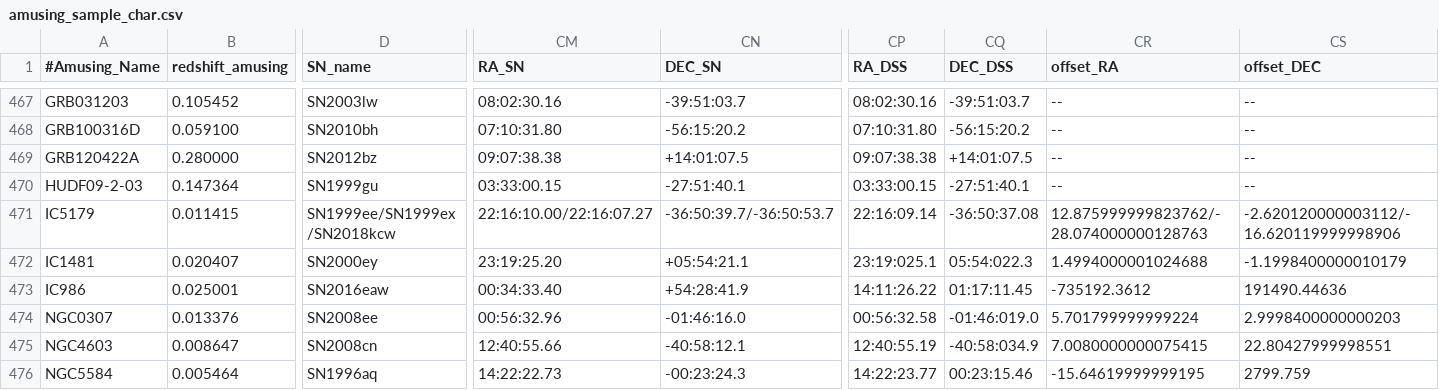
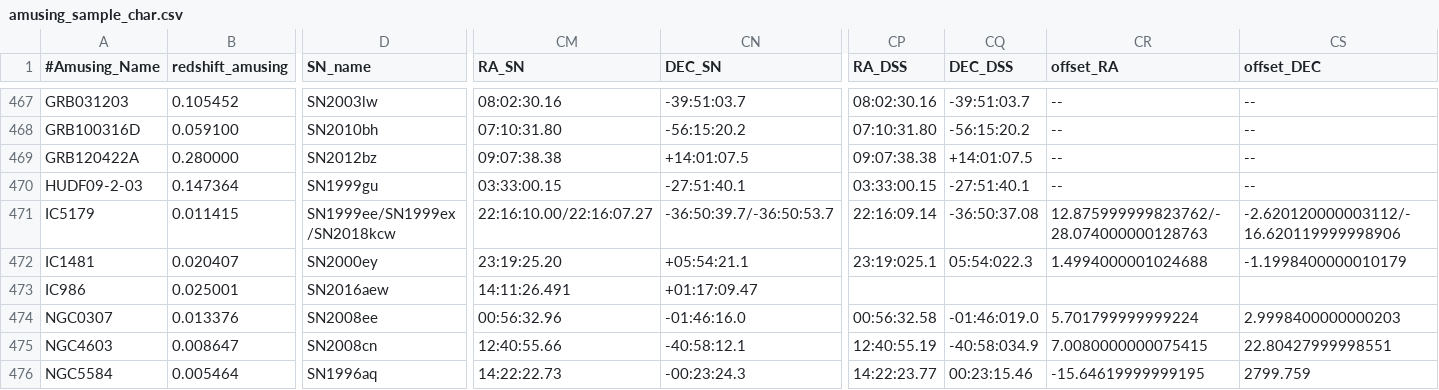
Before and after one commit to amusing-muse/Characterization, a CSV file: Sample_char/amusing_sample_char.csv, drawn as a sheet; only a part is shown, gaps mark what is left out; the diff names each change by its address in the sheet, - before the commit and + after, or states it on an @@ line.

Commit message:
Update amusing_sample_char.csv

```diff
--- a/Sample_char/amusing_sample_char.csv
+++ b/Sample_char/amusing_sample_char.csv
-D473 (SN_name): SN2016eaw
+D473 (SN_name): SN2016aew
-CM473 (RA_SN): 00:34:33.40
+CM473 (RA_SN): 14:11:26.491
-CN473 (DEC_SN): +54:28:41.9
+CN473 (DEC_SN): +01:17:09.47
-CP473 (RA_DSS): 14:11:26.22
+CP473 (RA_DSS): (empty)
-CQ473 (DEC_DSS): 01:17:11.45
+CQ473 (DEC_DSS): (empty)
-CR473 (offset_RA): -735192.3612
+CR473 (offset_RA): (empty)
-CS473 (offset_DEC): 191490.44636
+CS473 (offset_DEC): (empty)
```
